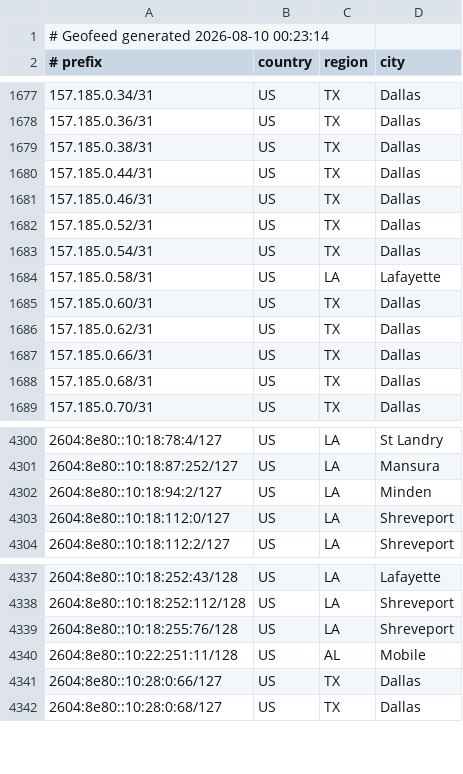
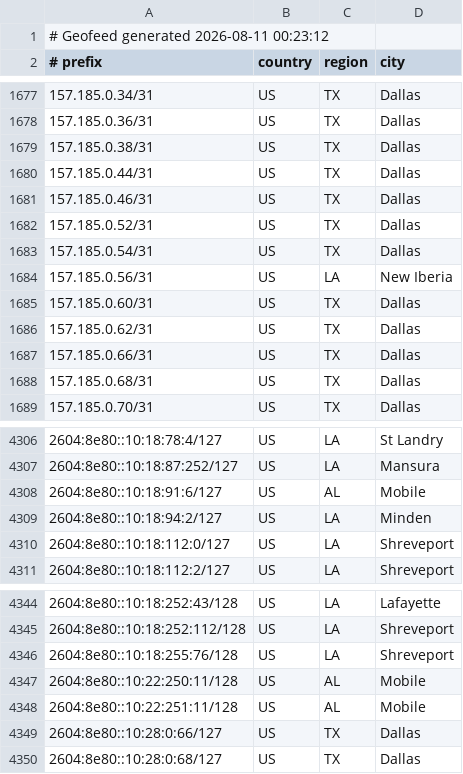
Before and after one commit to conterranae/geofeed, a CSV file: geofeed.csv, drawn as a sheet; only a part is shown, gaps mark what is left out; the diff covers the shown part only.

Commit message:
Update geofeed - 2026-08-11 00:23:42

```diff
--- a/geofeed.csv
+++ b/geofeed.csv
@@ -1,2 +1,2 @@
-# Geofeed generated 2026-08-10 00:23:14
+# Geofeed generated 2026-08-11 00:23:12
 # prefix,country,region,city
@@ -1683,3 +1683,3 @@
 157.185.0.54/31,US,TX,Dallas
-157.185.0.58/31,US,LA,Lafayette
+157.185.0.56/31,US,LA,New Iberia
 157.185.0.60/31,US,TX,Dallas
@@ -4301,2 +4307,3 @@
 2604:8e80::10:18:87:252/127,US,LA,Mansura
+2604:8e80::10:18:91:6/127,US,AL,Mobile
 2604:8e80::10:18:94:2/127,US,LA,Minden
@@ -4339,2 +4346,3 @@
 2604:8e80::10:18:255:76/128,US,LA,Shreveport
+2604:8e80::10:22:250:11/128,US,AL,Mobile
 2604:8e80::10:22:251:11/128,US,AL,Mobile
```
Also changed, not shown: 7 added rows and 1 removed row elsewhere in this file.
